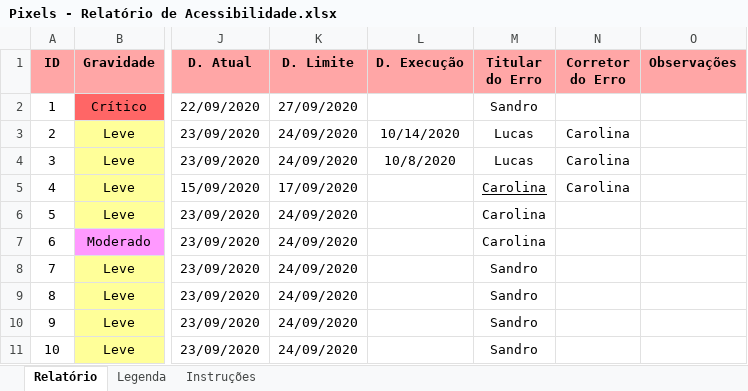
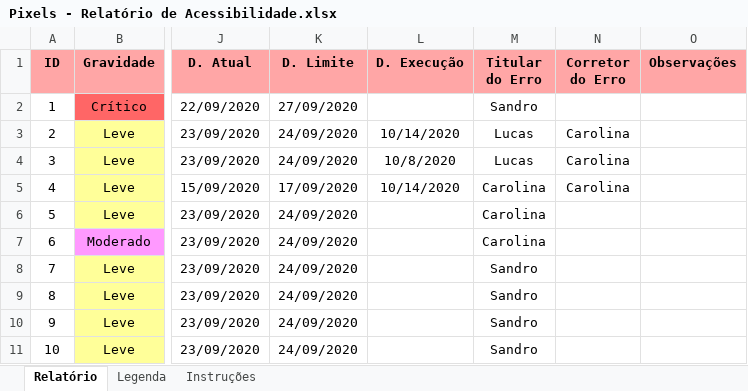
Before and after one commit to sandrosa1/PIXELS, an Excel workbook: documento_projeto/Pixels - Relatório de Acessibilidade.xlsx, sheet Relatório, drawn as a sheet; only a part is shown, gaps mark what is left out; values as stored, in another font and other column widths than the file's, no borders; the diff names each change by its address in the sheet, - before the commit and + after, or states it on an @@ line.

```diff
--- a/documento_projeto/Pixels - Relatório de Acessibilidade.xlsx (sheet Relatório)
+++ b/documento_projeto/Pixels - Relatório de Acessibilidade.xlsx (sheet Relatório)
-L5 (D. Execução): (empty)
+L5 (D. Execução): 10/14/2020
-M5 underline: on
+M5 underline: off
```
Also changed, not shown: 1 other file.
